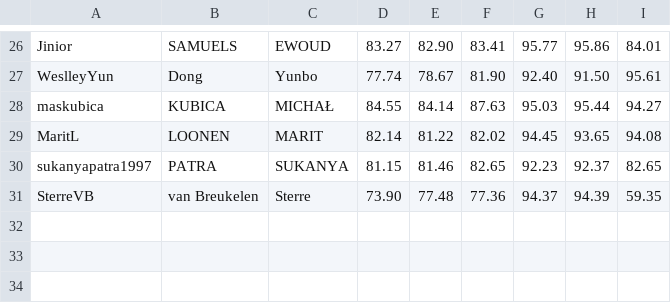
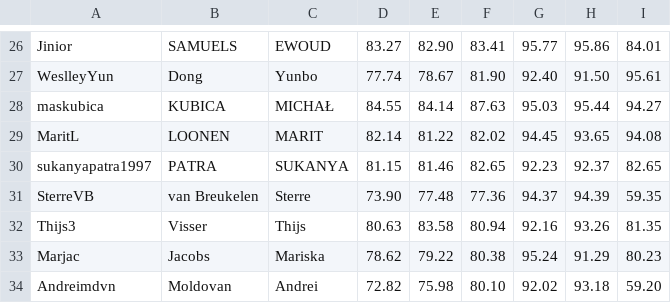
Before and after one commit to ML-course/engineer, a CSV file: grading-3/grades.csv, drawn as a sheet; only a part is shown, gaps mark what is left out.

```diff
--- a/grading-3/grades.csv
+++ b/grading-3/grades.csv
@@ -31 +31,4 @@ sukanyapatra1997,PATRA, SUKANYA,81.15,81.46,82.65,92.23,92.37,82.65
 SterreVB,van Breukelen, Sterre,73.90,77.48,77.36,94.37,94.39,59.35
+Thijs3,Visser, Thijs,80.63,83.58,80.94,92.16,93.26,81.35
+Marjac,Jacobs, Mariska,78.62,79.22,80.38,95.24,91.29,80.23
+Andreimdvn,Moldovan, Andrei,72.82,75.98,80.10,92.02,93.18,59.20
```
Also changed, not shown: 27 other files.
